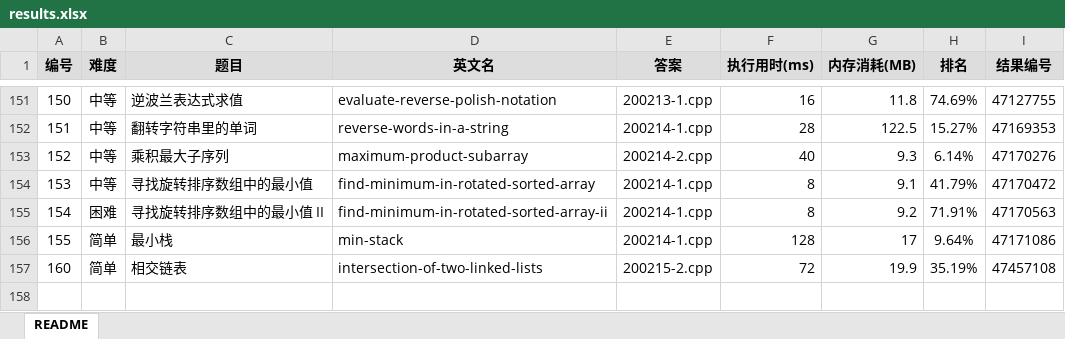
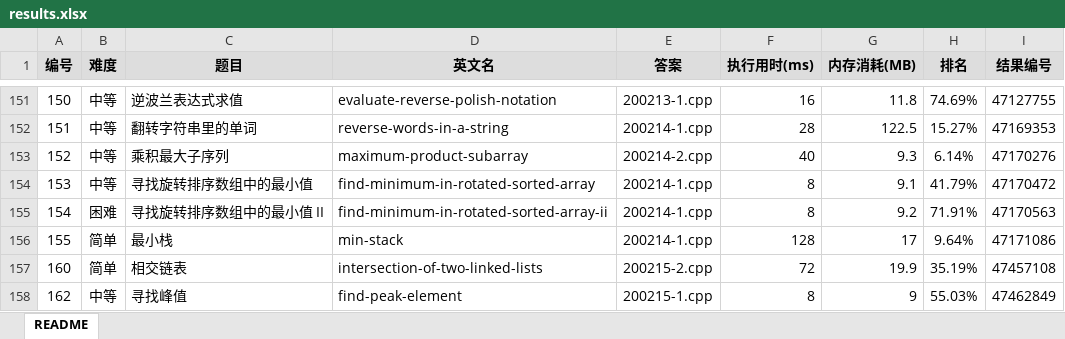
Before and after one commit to yanlinlin82/leetcode, an Excel workbook: results.xlsx, sheet README, drawn as a sheet; only a part is shown, gaps mark what is left out; values as stored, in another font and other column widths than the file's, no borders; the diff names each change by its address in the sheet, - before the commit and + after, or states it on an @@ line.

```diff
--- a/results.xlsx (sheet README)
+++ b/results.xlsx (sheet README)
+row 158: 162 | 中等 | 寻找峰值 | find-peak-element | 200215-1.cpp | 8 | 9 | 55.03% | 47462849
```
Also changed, not shown: 2 other files.
